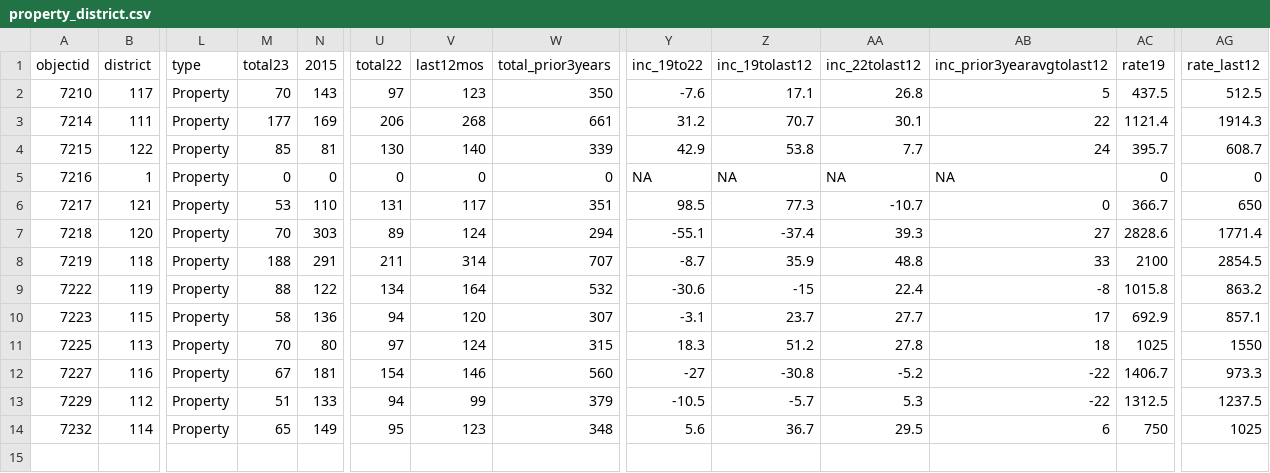
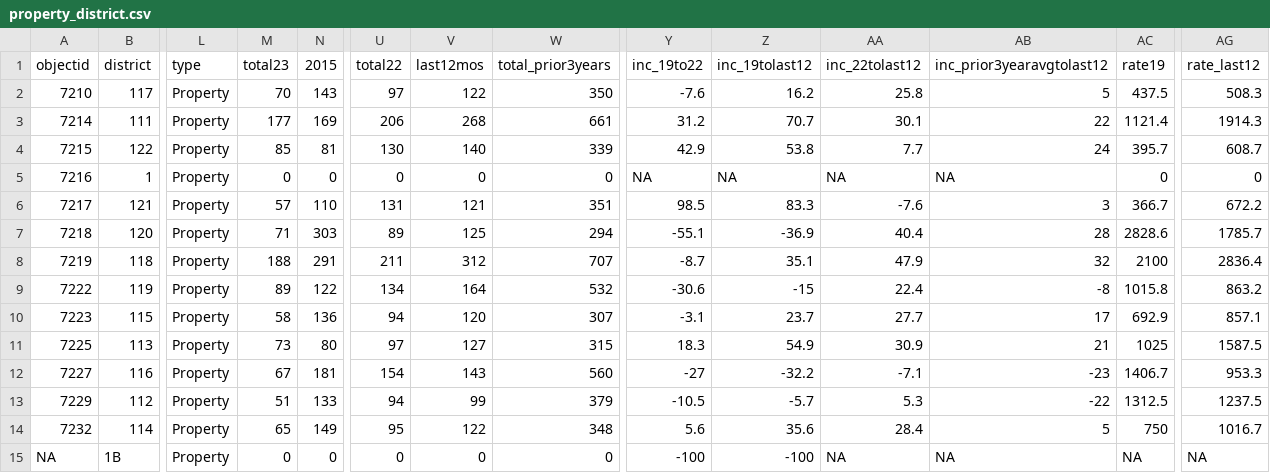
Before and after one commit to abcotvdata/safetytracker_cary, a CSV file: data/output/districts/property_district.csv, drawn as a sheet; only a part is shown, gaps mark what is left out; rows hold the shown columns only; the diff names each change by its address in the sheet, - before the commit and + after, or states it on an @@ line.

```diff
--- a/data/output/districts/property_district.csv
+++ b/data/output/districts/property_district.csv
-V2 (last12mos): 123
+V2 (last12mos): 122
-Z2 (inc_19tolast12): 17.1
+Z2 (inc_19tolast12): 16.2
-AA2 (inc_22tolast12): 26.8
+AA2 (inc_22tolast12): 25.8
-AG2 (rate_last12): 512.5
+AG2 (rate_last12): 508.3
-M6 (total23): 53
+M6 (total23): 57
-V6 (last12mos): 117
+V6 (last12mos): 121
-Z6 (inc_19tolast12): 77.3
+Z6 (inc_19tolast12): 83.3
-AA6 (inc_22tolast12): -10.7
+AA6 (inc_22tolast12): -7.6
-AB6 (inc_prior3yearavgtolast12): 0
+AB6 (inc_prior3yearavgtolast12): 3
-AG6 (rate_last12): 650
+AG6 (rate_last12): 672.2
-M7 (total23): 70
+M7 (total23): 71
-V7 (last12mos): 124
+V7 (last12mos): 125
-Z7 (inc_19tolast12): -37.4
+Z7 (inc_19tolast12): -36.9
-AA7 (inc_22tolast12): 39.3
+AA7 (inc_22tolast12): 40.4
-AB7 (inc_prior3yearavgtolast12): 27
+AB7 (inc_prior3yearavgtolast12): 28
-AG7 (rate_last12): 1771.4
+AG7 (rate_last12): 1785.7
-V8 (last12mos): 314
+V8 (last12mos): 312
-Z8 (inc_19tolast12): 35.9
+Z8 (inc_19tolast12): 35.1
-AA8 (inc_22tolast12): 48.8
+AA8 (inc_22tolast12): 47.9
-AB8 (inc_prior3yearavgtolast12): 33
+AB8 (inc_prior3yearavgtolast12): 32
-AG8 (rate_last12): 2854.5
+AG8 (rate_last12): 2836.4
-M9 (total23): 88
+M9 (total23): 89
-M11 (total23): 70
+M11 (total23): 73
-V11 (last12mos): 124
+V11 (last12mos): 127
-Z11 (inc_19tolast12): 51.2
+Z11 (inc_19tolast12): 54.9
-AA11 (inc_22tolast12): 27.8
+AA11 (inc_22tolast12): 30.9
-AB11 (inc_prior3yearavgtolast12): 18
+AB11 (inc_prior3yearavgtolast12): 21
-AG11 (rate_last12): 1550
+AG11 (rate_last12): 1587.5
-V12 (last12mos): 146
+V12 (last12mos): 143
-Z12 (inc_19tolast12): -30.8
+Z12 (inc_19tolast12): -32.2
-AA12 (inc_22tolast12): -5.2
+AA12 (inc_22tolast12): -7.1
-AB12 (inc_prior3yearavgtolast12): -22
+AB12 (inc_prior3yearavgtolast12): -23
-AG12 (rate_last12): 973.3
+AG12 (rate_last12): 953.3
-V14 (last12mos): 123
+V14 (last12mos): 122
-Z14 (inc_19tolast12): 36.7
+Z14 (inc_19tolast12): 35.6
-AA14 (inc_22tolast12): 29.5
+AA14 (inc_22tolast12): 28.4
-AB14 (inc_prior3yearavgtolast12): 6
+AB14 (inc_prior3yearavgtolast12): 5
-AG14 (rate_last12): 1025
+AG14 (rate_last12): 1016.7
+row 15: NA | 1B | Property | 0 | 0 | 0 | 0 | 0 | -100 | -100 | NA | NA | NA | NA
```
Also changed, not shown: data/output/districts/assaults_district.csv, data/output/districts/district_category.csv, 35 other files.
